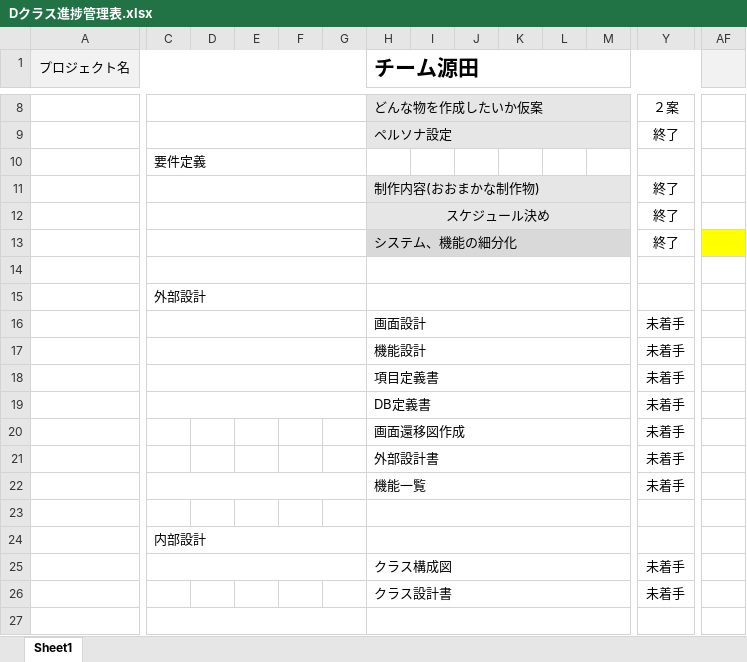
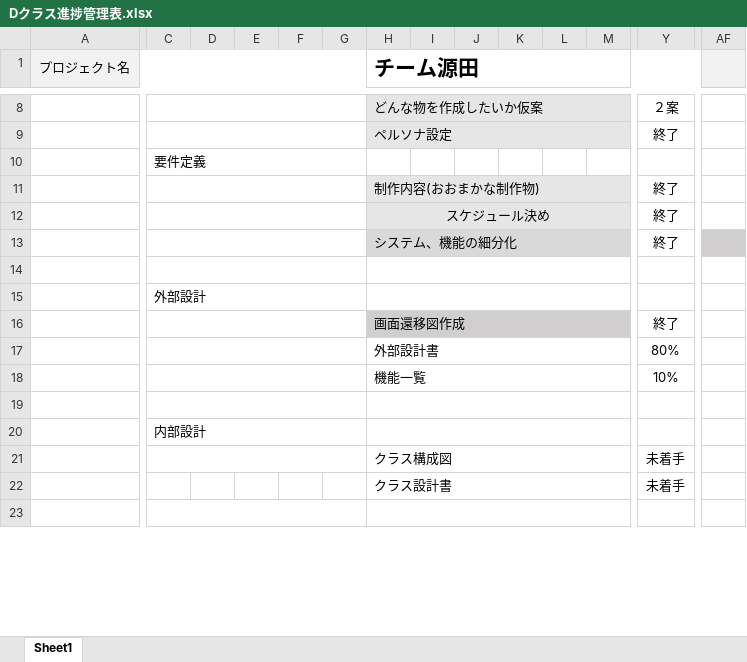
Before and after one commit to dojo2023/D-3, an Excel workbook: Dクラス進捗管理表.xlsx, sheet Sheet1, drawn as a sheet; only a part is shown, gaps mark what is left out; values as stored, in another font and other column widths than the file's, no borders; conditional formats not drawn; removed rows and columns are numbered as before the commit, all else as after; rows hold the shown columns only; the diff covers the shown part only; the diff names each change by its address in the sheet, - before the commit and + after, or states it on an @@ line.

Commit message:
進捗管理

```diff
--- a/Dクラス進捗管理表.xlsx (sheet Sheet1)
+++ b/Dクラス進捗管理表.xlsx (sheet Sheet1)
-AF13 fill: #FFFF00
+AF13 fill: #D0CECE
-row 16:  |  |  |  |  |  | 画面設計 |  |  |  |  |  | 未着手
-row 17:  |  |  |  |  |  | 機能設計 |  |  |  |  |  | 未着手
-row 18:  |  |  |  |  |  | 項目定義書 |  |  |  |  |  | 未着手
-row 19:  |  |  |  |  |  | DB定義書 |  |  |  |  |  | 未着手
+C16:G16 merged
-H16:M16 fill: none
+H16:M16 fill: #D0CECE
-Y16: 未着手
+Y16: 終了
+A17:B17 merged
+C17:G17 merged
-Y17: 未着手
+Y17: 80%
-Y18: 未着手
+Y18: 10%
+C19:G19 merged
```
Also changed, not shown: cell formats and merged cells elsewhere in this sheet.
